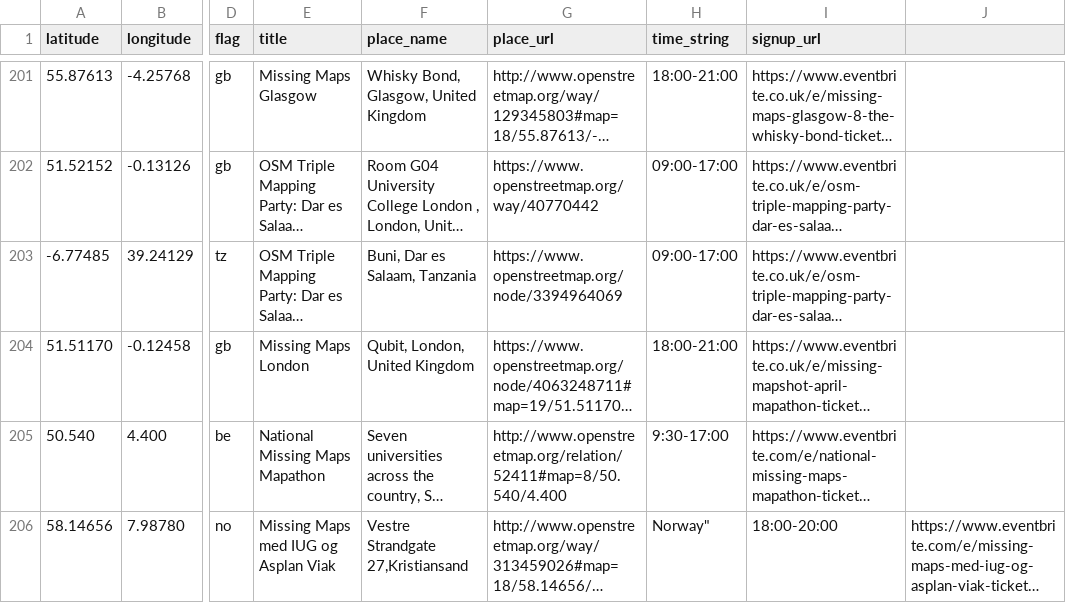
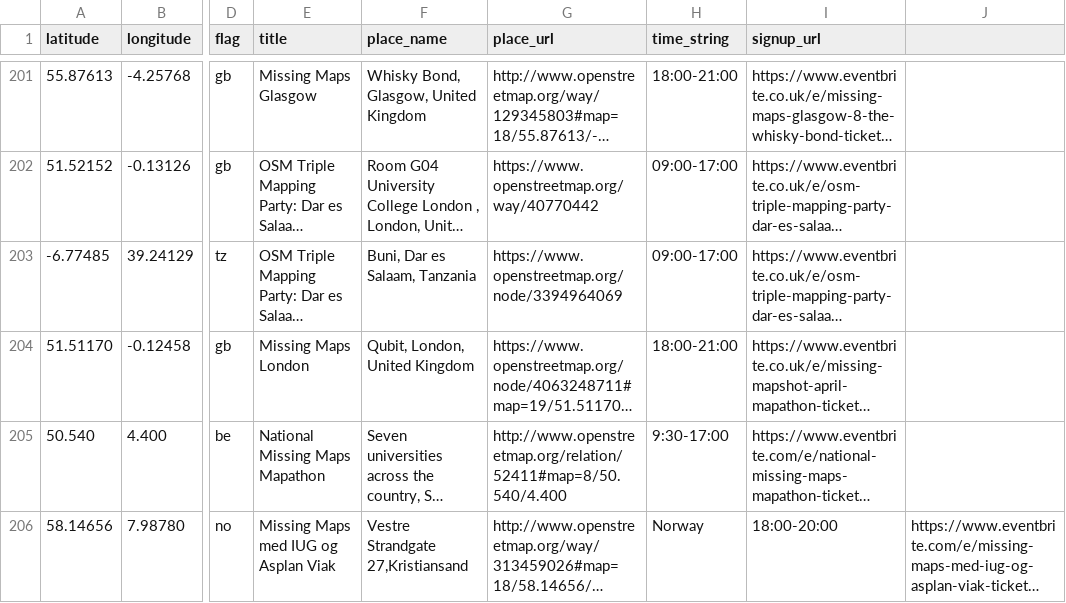
Before and after one commit to MissingMaps/missingmaps.github.io, a CSV file: app/_data/events.csv, drawn as a sheet; only a part is shown, gaps mark what is left out; long unchanged cells end in …; the diff names each change by its address in the sheet, - before the commit and + after, or states it on an @@ line.

Commit message:
Update events.csv

```diff
--- a/app/_data/events.csv
+++ b/app/_data/events.csv
-H206 (time_string): Norway"
+H206 (time_string): Norway
```
